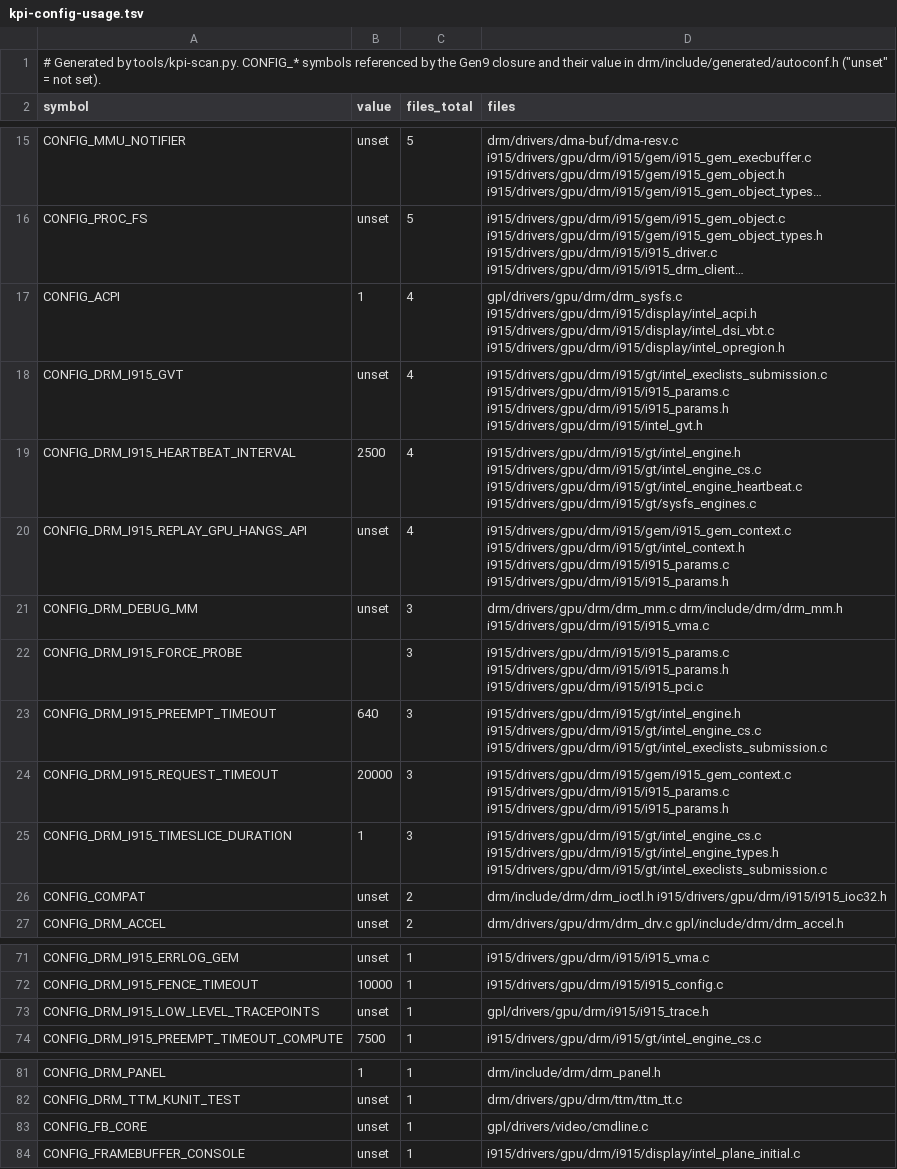
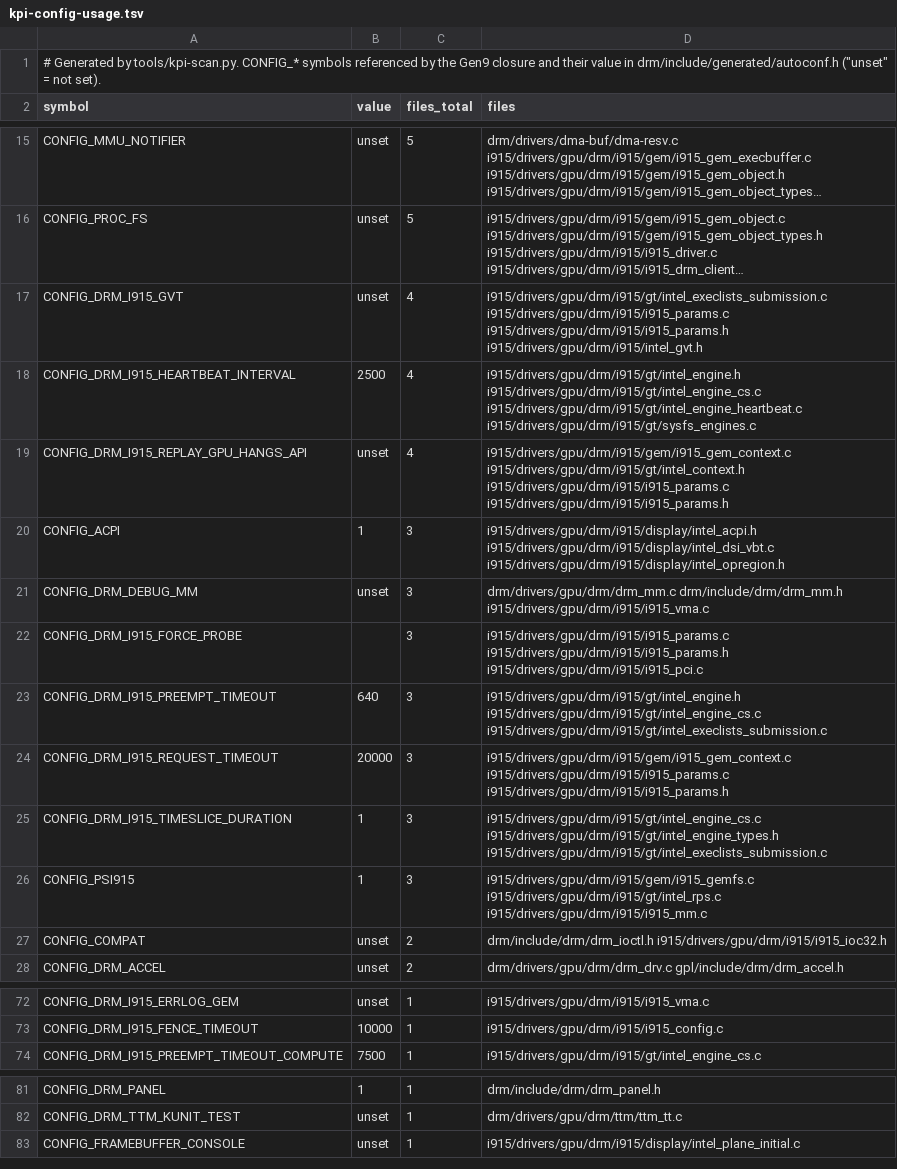
Before and after one commit to ArcoNightshade/psi915, a TSV file: tools/kpi-config-usage.tsv, drawn as a sheet; only a part is shown, gaps mark what is left out; long unchanged cells end in …; removed rows and columns are numbered as before the commit, all else as after; the diff names each change by its address in the sheet, - before the commit and + after, or states it on an @@ line.

```diff
--- a/tools/kpi-config-usage.tsv
+++ b/tools/kpi-config-usage.tsv
-row 17: CONFIG_ACPI | 1 | 4 | gpl/drivers/gpu/drm/drm_sysfs.c i915/drivers/gpu/drm/i915/display/intel_acpi.h i915/drivers/gpu/drm/i915/display/intel_dsi_vbt.c i915/drivers/gpu/drm/i915/display/intel_opregion.h
+row 20: CONFIG_ACPI | 1 | 3 | i915/drivers/gpu/drm/i915/display/intel_acpi.h i915/drivers/gpu/drm/i915/display/intel_dsi_vbt.c i915/drivers/gpu/drm/i915/display/intel_opregion.h
+row 26: CONFIG_PSI915 | 1 | 3 | i915/drivers/gpu/drm/i915/gem/i915_gemfs.c i915/drivers/gpu/drm/i915/gt/intel_rps.c i915/drivers/gpu/drm/i915/i915_mm.c
-row 73: CONFIG_DRM_I915_LOW_LEVEL_TRACEPOINTS | unset | 1 | gpl/drivers/gpu/drm/i915/i915_trace.h
-row 83: CONFIG_FB_CORE | unset | 1 | gpl/drivers/video/cmdline.c
```
Also changed, not shown: tools/gpl-headers.tsv, tools/kpi-headers.tsv, 7 other files.
